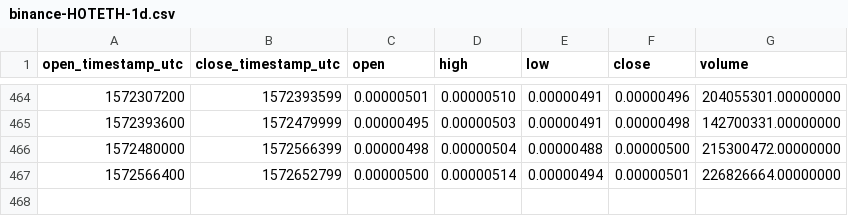
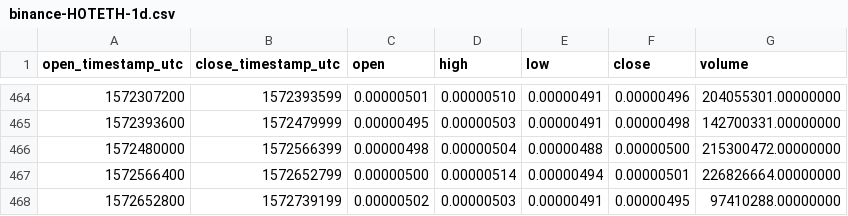
Before and after one commit to cryptobigbro/binance-HOTETH, a CSV file: binance-HOTETH-1d.csv, drawn as a sheet; only a part is shown, gaps mark what is left out; the diff names each change by its address in the sheet, - before the commit and + after, or states it on an @@ line.

```diff
--- a/binance-HOTETH-1d.csv
+++ b/binance-HOTETH-1d.csv
+row 468: 1572652800 | 1572739199 | 0.00000502 | 0.00000503 | 0.00000491 | 0.00000495 | 97410288.00000000
```
Also changed, not shown: binance-HOTETH-1h.csv.
